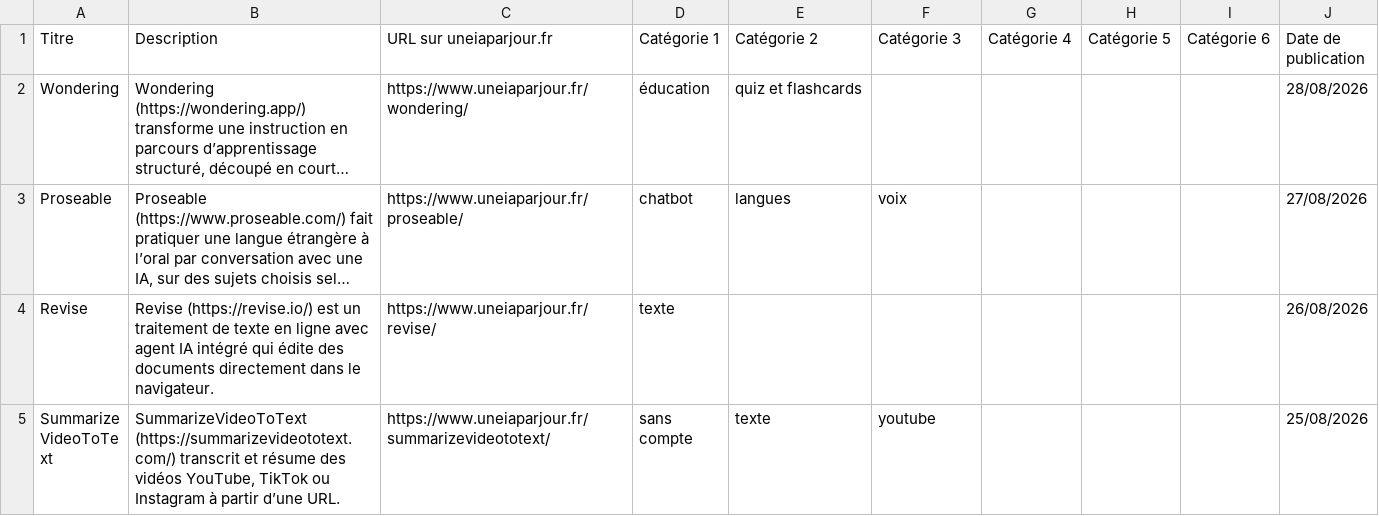
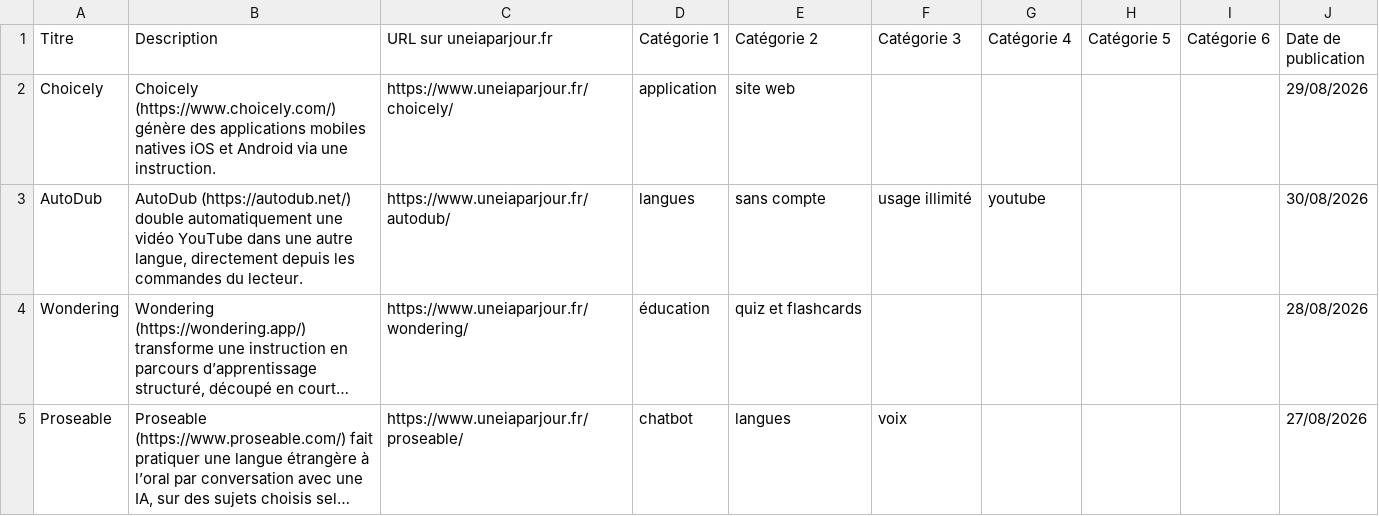
Before and after one commit to uneIAparjour/base, a CSV file: base-uneiaparjour.csv, drawn as a sheet; only a part is shown; the shorter side is filled out with more unchanged rows; long unchanged cells end in …; the diff names each change by its address in the sheet, - before the commit and + after, or states it on an @@ line.

```diff
--- a/base-uneiaparjour.csv
+++ b/base-uneiaparjour.csv
+row 2: Choicely | Choicely (https://www.choicely.com/) génère des applications mobiles natives iOS et Android via une instruction. | https://www.uneiaparjour.fr/choicely/ | application | site web |  |  |  |  | 29/08/2026
+row 3: AutoDub | AutoDub (https://autodub.net/) double automatiquement une vidéo YouTube dans une autre langue, directement depuis les commandes du lecteur. | https://www.uneiaparjour.fr/autodub/ | langues | sans compte | usage illimité | youtube |  |  | 30/08/2026
```
Also changed, not shown: 3 other files.
